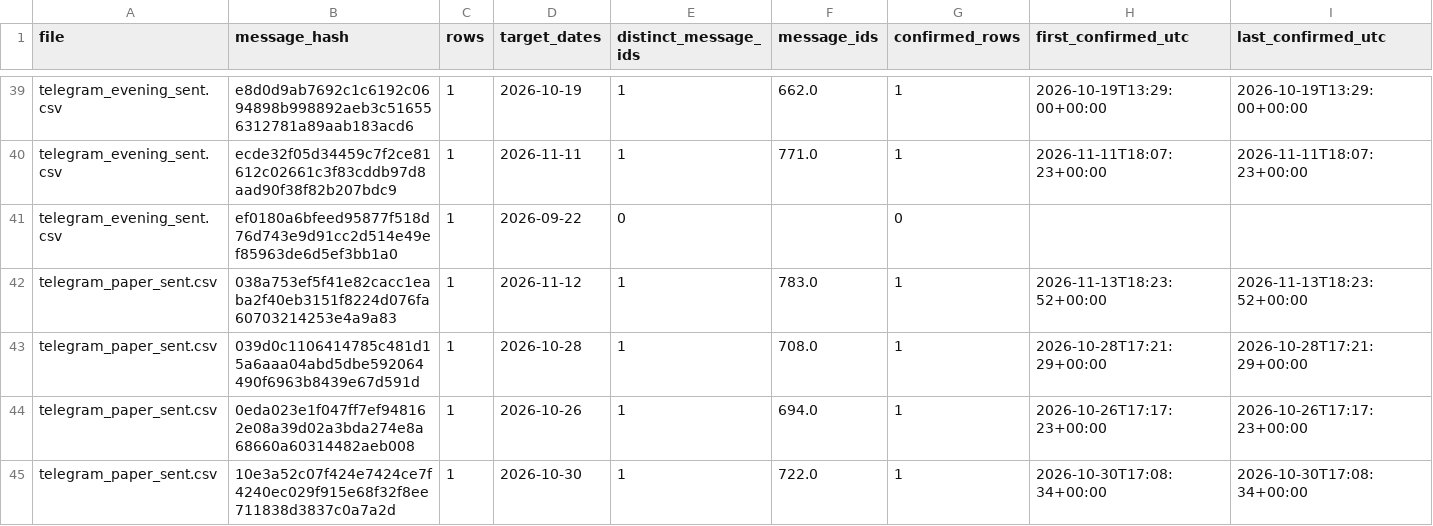
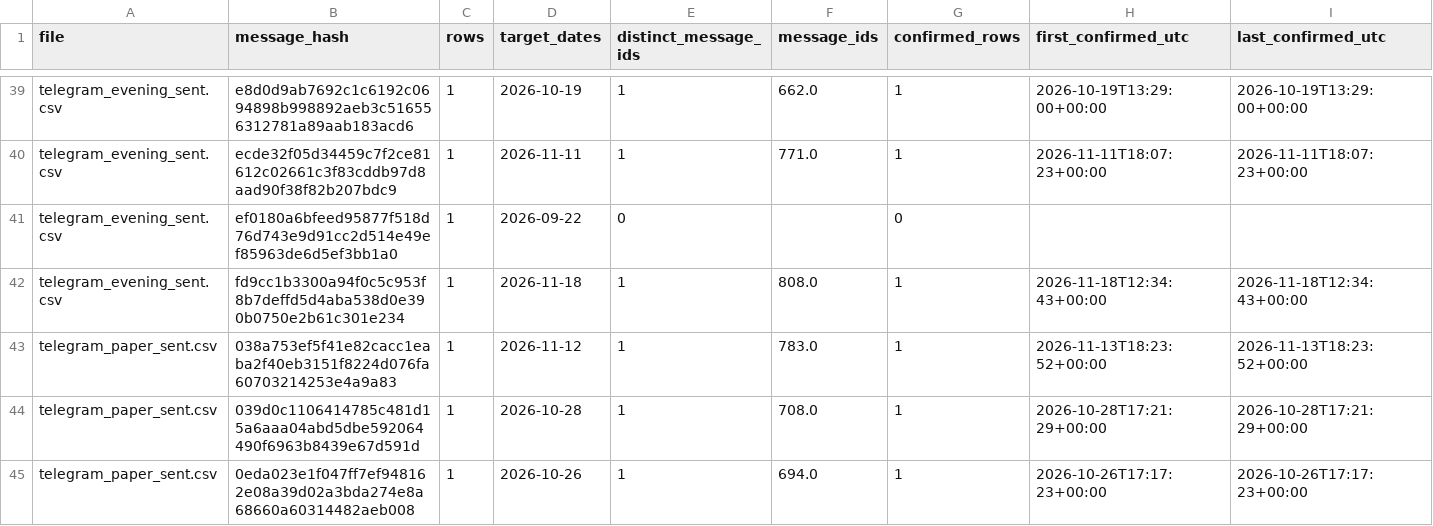
Before and after one commit to vishwasgarg5/stock-picker, a CSV file: data/phase93_receipt_forensics.csv, drawn as a sheet; only a part is shown, gaps mark what is left out; the shorter side is filled out with more unchanged rows; rows hold the shown columns only; the diff covers the shown part only; the diff names each change by its address in the sheet, - before the commit and + after, or states it on an @@ line.

```diff
--- a/data/phase93_receipt_forensics.csv
+++ b/data/phase93_receipt_forensics.csv
+row 42: telegram_evening_sent.csv | fd9cc1b3300a94f0c5c953f8b7deffd5d4aba538d0e390b0750e2b61c301e234 | 1 | 2026-11-18 | 1 | 808.0 | 1 | 2026-11-18T12:34:43+00:00 | 2026-11-18T12:34:43+00:00
```
Also changed, not shown: 3 added rows elsewhere in this file, data/phase77_telegram_delivery_audit.csv, data/phase85_receipt_anomalies.csv, 49 other files.
